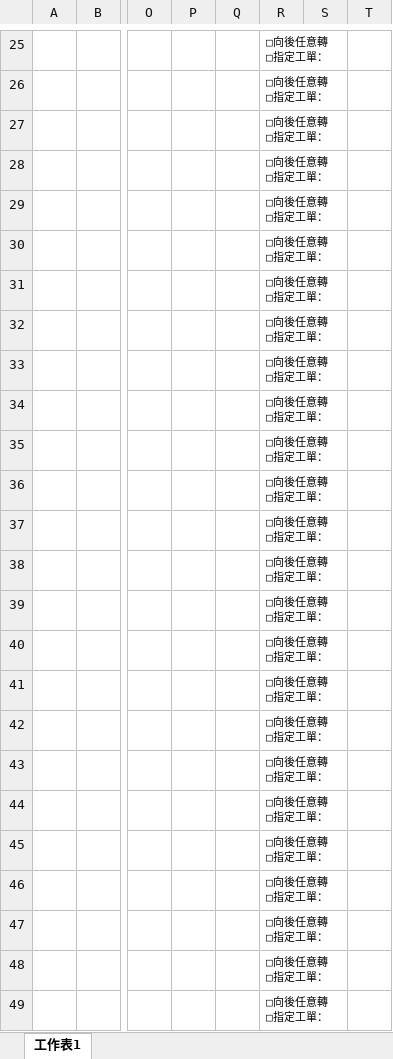
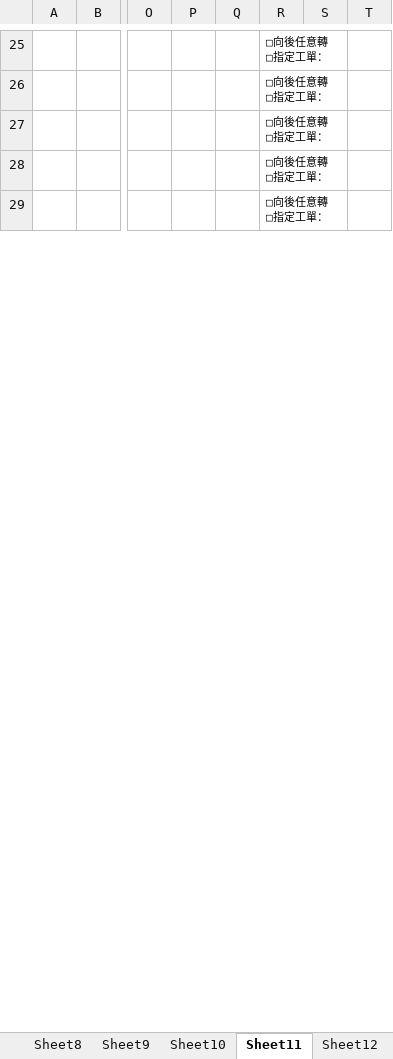
Before and after one commit to ahChengWang/MOD4, an Excel workbook: source/Product/template/工單強結認列_sample.xlsx, sheet Sheet11, drawn as a sheet; only a part is shown, gaps mark what is left out; values as stored, in another font and other column widths than the file's, no borders; rows hold the shown columns only; ↵ is a line break in a cell; the diff covers the shown part only; the diff names each change by its address in the sheet, - before the commit and + after, or states it on an @@ line.

```diff
--- a/source/Product/template/工單強結認列_sample.xlsx (sheet Sheet11)
+++ b/source/Product/template/工單強結認列_sample.xlsx (sheet Sheet11)
-sheet tab: 工作表1
+sheet tab: Sheet11
+sheet tab: Sheet8
+sheet tab: Sheet9
+sheet tab: Sheet10
+sheet tab: Sheet12
-row 30:  |  |  |  |  | □向後任意轉 ↵ □指定工單：
-row 31:  |  |  |  |  | □向後任意轉 ↵ □指定工單：
-row 32:  |  |  |  |  | □向後任意轉 ↵ □指定工單：
-row 33:  |  |  |  |  | □向後任意轉 ↵ □指定工單：
-row 34:  |  |  |  |  | □向後任意轉 ↵ □指定工單：
-row 35:  |  |  |  |  | □向後任意轉 ↵ □指定工單：
-row 36:  |  |  |  |  | □向後任意轉 ↵ □指定工單：
-row 37:  |  |  |  |  | □向後任意轉 ↵ □指定工單：
-row 38:  |  |  |  |  | □向後任意轉 ↵ □指定工單：
-row 39:  |  |  |  |  | □向後任意轉 ↵ □指定工單：
-row 40:  |  |  |  |  | □向後任意轉 ↵ □指定工單：
-row 41:  |  |  |  |  | □向後任意轉 ↵ □指定工單：
-row 42:  |  |  |  |  | □向後任意轉 ↵ □指定工單：
-row 43:  |  |  |  |  | □向後任意轉 ↵ □指定工單：
-row 44:  |  |  |  |  | □向後任意轉 ↵ □指定工單：
-row 45:  |  |  |  |  | □向後任意轉 ↵ □指定工單：
-row 46:  |  |  |  |  | □向後任意轉 ↵ □指定工單：
-row 47:  |  |  |  |  | □向後任意轉 ↵ □指定工單：
-row 48:  |  |  |  |  | □向後任意轉 ↵ □指定工單：
-row 49:  |  |  |  |  | □向後任意轉 ↵ □指定工單：
```
Also changed, not shown: 453 removed rows elsewhere in this sheet, other sheet tabs, 9 other files.
